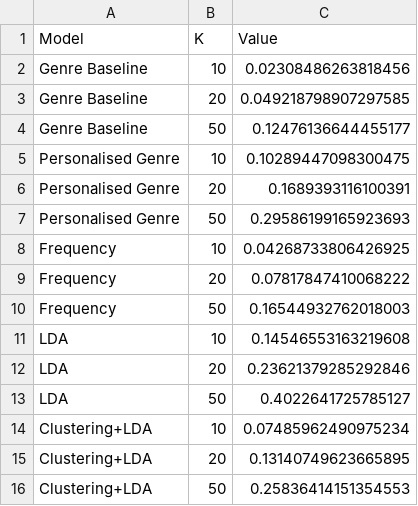
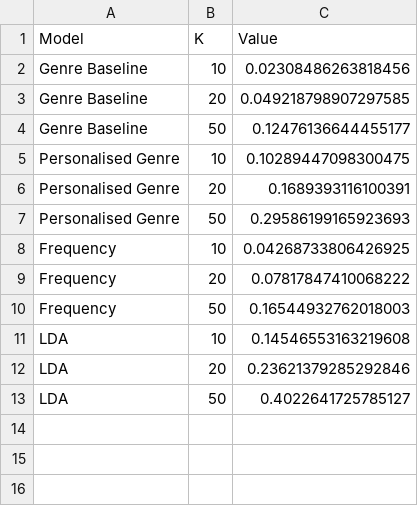
Before and after one commit to lrusnac/micro-profiling, a CSV file: 01-data-exploration/js_charts/data/recall.csv, drawn as a sheet.

```diff
--- a/01-data-exploration/js_charts/data/recall.csv
+++ b/01-data-exploration/js_charts/data/recall.csv
@@ -13,4 +13 @@ LDA, 20, 0.23621379285292846
 LDA, 50, 0.4022641725785127
-Clustering+LDA, 10, 0.07485962490975234
-Clustering+LDA, 20, 0.13140749623665895
-Clustering+LDA, 50, 0.25836414151354553
```
Also changed, not shown: 01-data-exploration/js_charts/data/precision.csv, 01-data-exploration/js_charts/data/recall_divided_by_time.csv, 7 other files.
